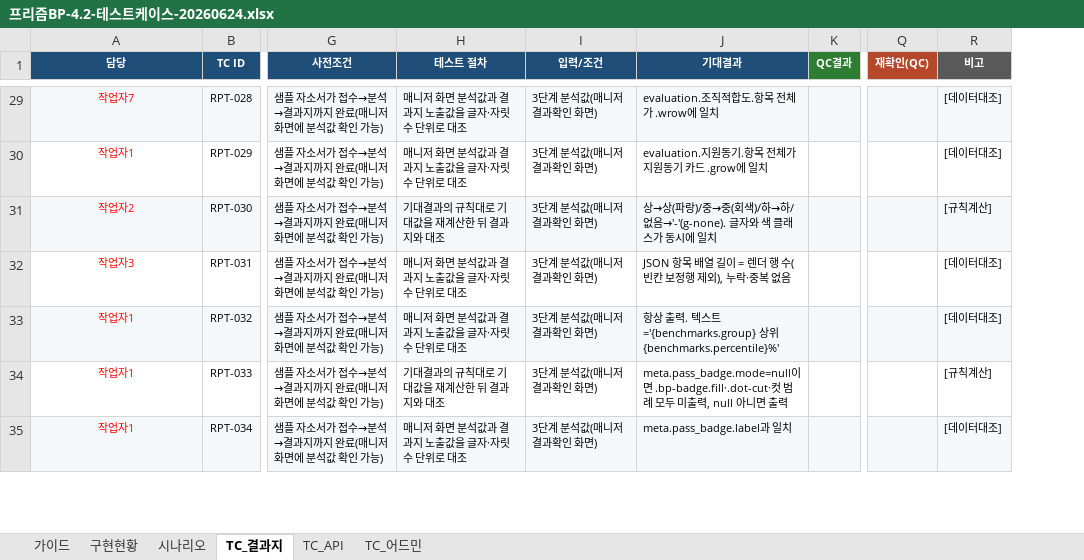
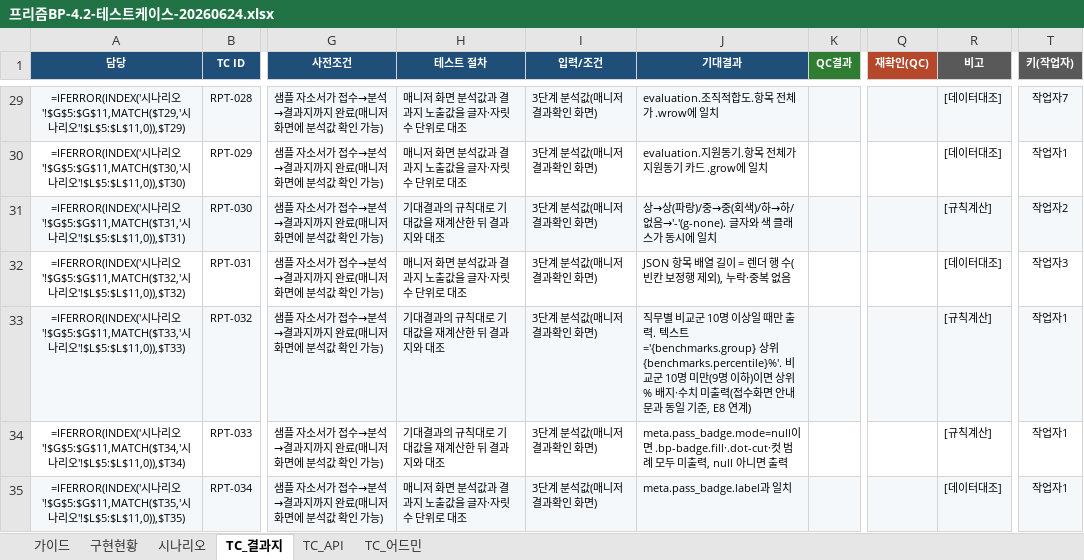
Before and after one commit to gongumi-sloth/HR_report, an Excel workbook: QC/프리즘BP-4.2-테스트케이스-20260624.xlsx, sheet TC_결과지, drawn as a sheet; only a part is shown, gaps mark what is left out; values as stored, in another font and other column widths than the file's, no borders; formulas without a stored value are shown as written; conditional formats not drawn; the diff covers the shown part only; the diff names each change by its address in the sheet, - before the commit and + after, or states it on an @@ line.

```diff
--- a/QC/프리즘BP-4.2-테스트케이스-20260624.xlsx (sheet TC_결과지)
+++ b/QC/프리즘BP-4.2-테스트케이스-20260624.xlsx (sheet TC_결과지)
+column T (키(작업자)), rows 29-35: 작업자7 | 작업자1 | 작업자2 | 작업자3 | 작업자1 | 작업자1 | 작업자1
-A29:A35 text colour: #FF0000
+A29:A35 text colour: black
-A29 (담당): 작업자7
+A29 (담당): =IFERROR(INDEX('시나리오'!$G$5:$G$11,MATCH($T29,'시나리오'!$L$5:$L$11,0)),$T29)
-A30 (담당): 작업자1
+A30 (담당): =IFERROR(INDEX('시나리오'!$G$5:$G$11,MATCH($T30,'시나리오'!$L$5:$L$11,0)),$T30)
-A31 (담당): 작업자2
+A31 (담당): =IFERROR(INDEX('시나리오'!$G$5:$G$11,MATCH($T31,'시나리오'!$L$5:$L$11,0)),$T31)
-A32 (담당): 작업자3
+A32 (담당): =IFERROR(INDEX('시나리오'!$G$5:$G$11,MATCH($T32,'시나리오'!$L$5:$L$11,0)),$T32)
-A33 (담당): 작업자1
+A33 (담당): =IFERROR(INDEX('시나리오'!$G$5:$G$11,MATCH($T33,'시나리오'!$L$5:$L$11,0)),$T33)
-H33 (테스트 절차): 매니저 화면 분석값과 결과지 노출값을 글자·자릿수 단위로 대조
+H33 (테스트 절차): 기대결과의 규칙대로 기대값을 재계산한 뒤 결과지와 대조
-J33 (기대결과): 항상 출력. 텍스트='{benchmarks.group} 상위 {benchmarks.percentile}%'
+J33 (기대결과): 직무별 비교군 10명 이상일 때만 출력. 텍스트='{benchmarks.group} 상위 {benchmarks.percentile}%'. 비교군 10명 미만(9명 이하)이면 상위% 배지·수치 미출력(접수화면 안내문과 동일 기준, E8 연계)
-R33 (비고): [데이터대조]
+R33 (비고): [규칙계산]
-A34 (담당): 작업자1
+A34 (담당): =IFERROR(INDEX('시나리오'!$G$5:$G$11,MATCH($T34,'시나리오'!$L$5:$L$11,0)),$T34)
-A35 (담당): 작업자1
+A35 (담당): =IFERROR(INDEX('시나리오'!$G$5:$G$11,MATCH($T35,'시나리오'!$L$5:$L$11,0)),$T35)
```
Also changed, not shown: 3 added rows, 639 edited cells and cell formats elsewhere in this sheet, sheet TC_어드민, sheet 시나리오, sheet 가이드, sheet TC_API, sheet 구현현황, 14 other files.
